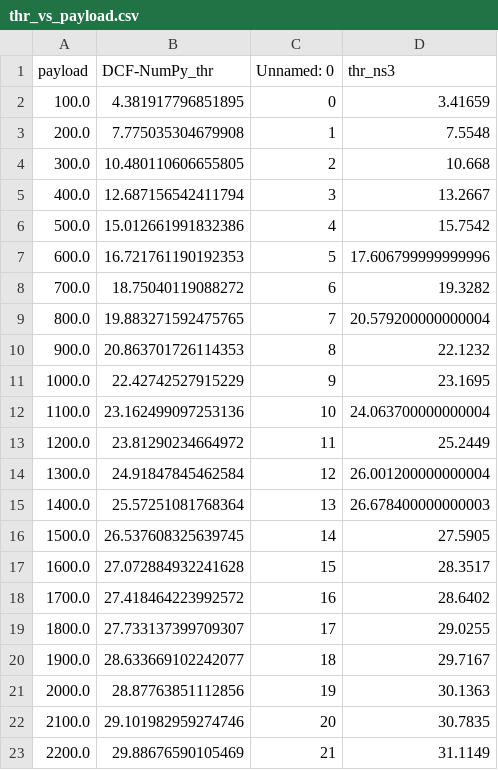
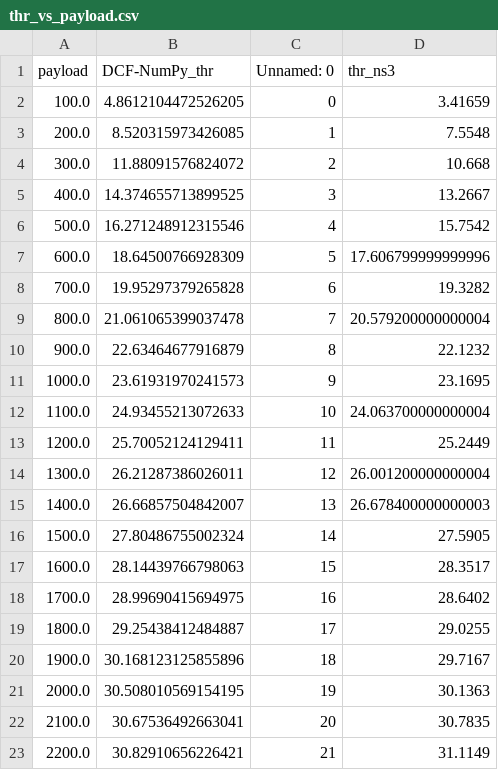
Before and after one commit to cecyliaborek/DCF-NumPy-simulation, a CSV file: results/thr_vs_payload.csv, drawn as a sheet.

Commit message:
changes control rate of DCF-NumPy to 24Mb/s in thr vs payload

```diff
--- a/results/thr_vs_payload.csv
+++ b/results/thr_vs_payload.csv
@@ -1,23 +1,23 @@
 payload,DCF-NumPy_thr,Unnamed: 0,thr_ns3
-100.0,4.381917796851895,0,3.41659
-200.0,7.775035304679908,1,7.5548
-300.0,10.480110606655805,2,10.668
-400.0,12.687156542411794,3,13.2667
-500.0,15.012661991832386,4,15.7542
-600.0,16.721761190192353,5,17.606799999999996
-700.0,18.75040119088272,6,19.3282
-800.0,19.883271592475765,7,20.579200000000004
-900.0,20.863701726114353,8,22.1232
-1000.0,22.42742527915229,9,23.1695
-1100.0,23.162499097253136,10,24.063700000000004
-1200.0,23.81290234664972,11,25.2449
-1300.0,24.91847845462584,12,26.001200000000004
-1400.0,25.57251081768364,13,26.678400000000003
-1500.0,26.537608325639745,14,27.5905
-1600.0,27.072884932241628,15,28.3517
-1700.0,27.418464223992572,16,28.6402
-1800.0,27.733137399709307,17,29.0255
-1900.0,28.633669102242077,18,29.7167
-2000.0,28.87763851112856,19,30.1363
-2100.0,29.101982959274746,20,30.7835
-2200.0,29.88676590105469,21,31.1149
+100.0,4.8612104472526205,0,3.41659
+200.0,8.520315973426085,1,7.5548
+300.0,11.88091576824072,2,10.668
+400.0,14.374655713899525,3,13.2667
+500.0,16.271248912315546,4,15.7542
+600.0,18.64500766928309,5,17.606799999999996
+700.0,19.95297379265828,6,19.3282
+800.0,21.061065399037478,7,20.579200000000004
+900.0,22.63464677916879,8,22.1232
+1000.0,23.61931970241573,9,23.1695
+1100.0,24.93455213072633,10,24.063700000000004
+1200.0,25.70052124129411,11,25.2449
+1300.0,26.21287386026011,12,26.001200000000004
+1400.0,26.66857504842007,13,26.678400000000003
+1500.0,27.80486755002324,14,27.5905
+1600.0,28.14439766798063,15,28.3517
+1700.0,28.99690415694975,16,28.6402
+1800.0,29.25438412484887,17,29.0255
+1900.0,30.168123125855896,18,29.7167
+2000.0,30.508010569154195,19,30.1363
+2100.0,30.67536492663041,20,30.7835
+2200.0,30.82910656226421,21,31.1149
```
Also changed, not shown: thr_vs_payload/dcf_numpy.csv, 2 other files.
